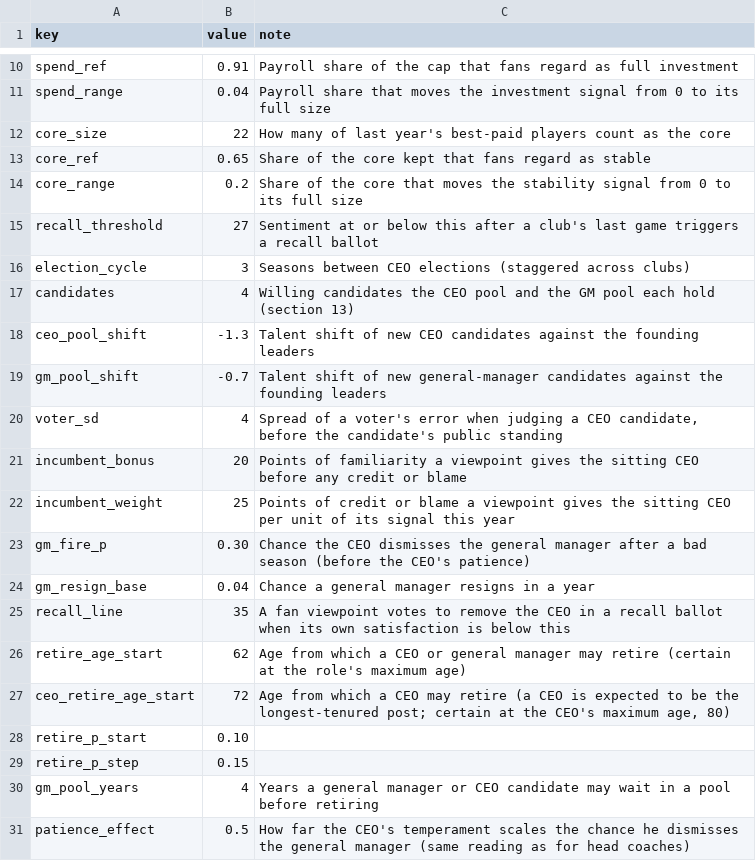
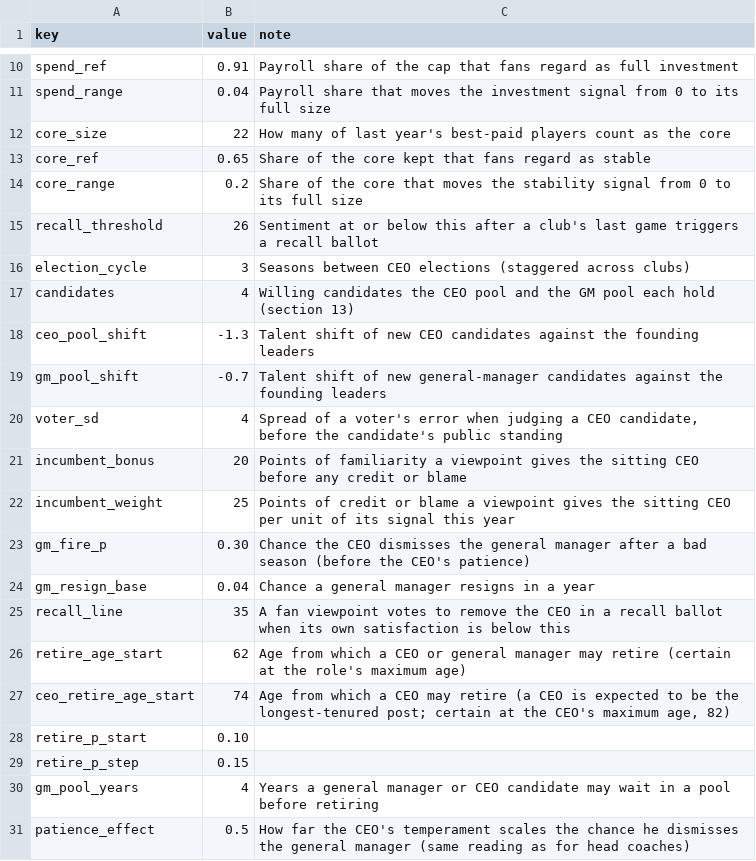
Before and after one commit to Vajilia/DFLv2, a CSV file: data/characters/GOVERNANCE.csv, drawn as a sheet; only a part is shown, gaps mark what is left out.

```diff
--- a/data/characters/GOVERNANCE.csv
+++ b/data/characters/GOVERNANCE.csv
@@ -14,3 +14,3 @@ core_ref,0.65,"Share of the core kept that fans regard as stable"
 core_range,0.2,"Share of the core that moves the stability signal from 0 to its full size"
-recall_threshold,27,"Sentiment at or below this after a club's last game triggers a recall ballot"
+recall_threshold,26,"Sentiment at or below this after a club's last game triggers a recall ballot"
 election_cycle,3,"Seasons between CEO elections (staggered across clubs)"
@@ -26,3 +26,3 @@ recall_line,35,"A fan viewpoint votes to remove the CEO in a recall ballot when
 retire_age_start,62,"Age from which a CEO or general manager may retire (certain at the role's maximum age)"
-ceo_retire_age_start,72,"Age from which a CEO may retire (a CEO is expected to be the longest-tenured post; certain at the CEO's maximum age, 80)"
+ceo_retire_age_start,74,"Age from which a CEO may retire (a CEO is expected to be the longest-tenured post; certain at the CEO's maximum age, 82)"
 retire_p_start,0.10,
```
Also changed, not shown: 3 other files.
